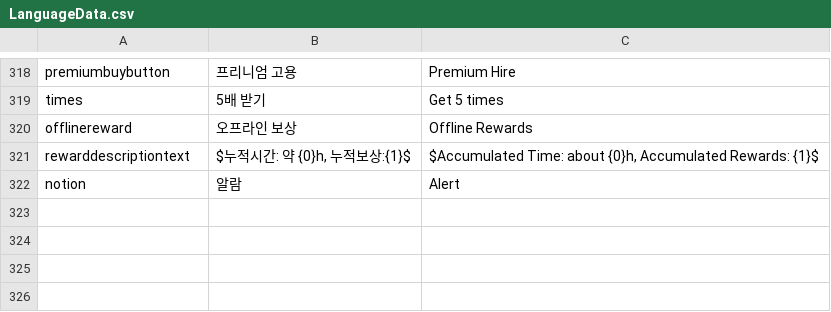
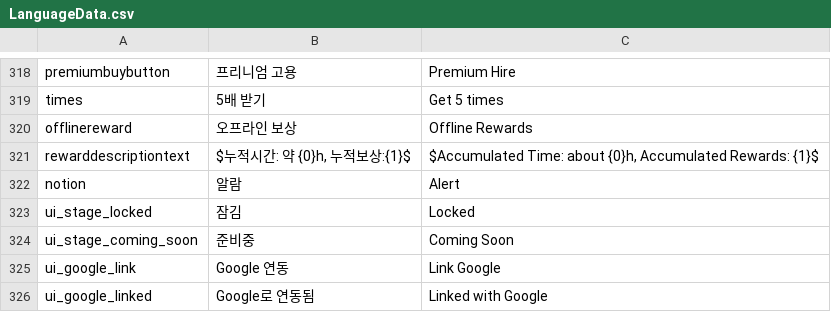
Before and after one commit to CGRJ2/UniMo-GardenOfStars, a CSV file: Assets/000WorkSpaces/KYS/Csvs/LanguageData.csv, drawn as a sheet; only a part is shown, gaps mark what is left out; the diff names each change by its address in the sheet, - before the commit and + after, or states it on an @@ line.

```diff
--- a/Assets/000WorkSpaces/KYS/Csvs/LanguageData.csv
+++ b/Assets/000WorkSpaces/KYS/Csvs/LanguageData.csv
+row 323: ui_stage_locked | 잠김 | Locked
+row 324: ui_stage_coming_soon | 준비중 | Coming Soon
+row 325: ui_google_link | Google 연동 | Link Google
+row 326: ui_google_linked | Google로 연동됨 | Linked with Google
```
Also changed, not shown: 3 other files.
